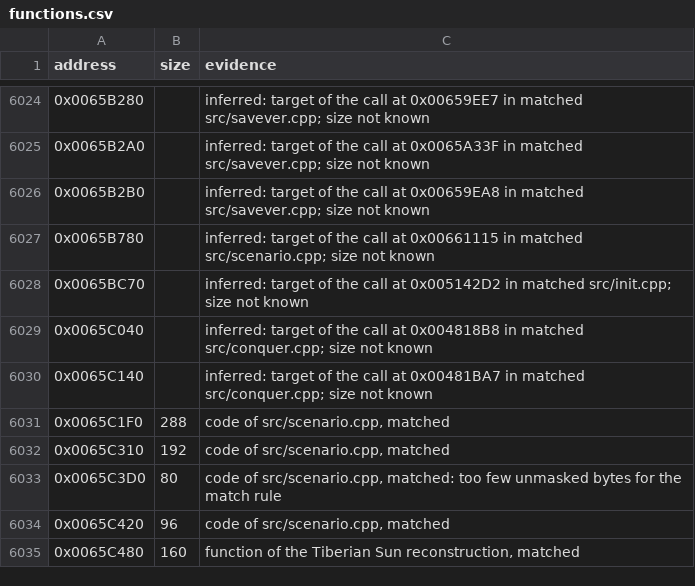
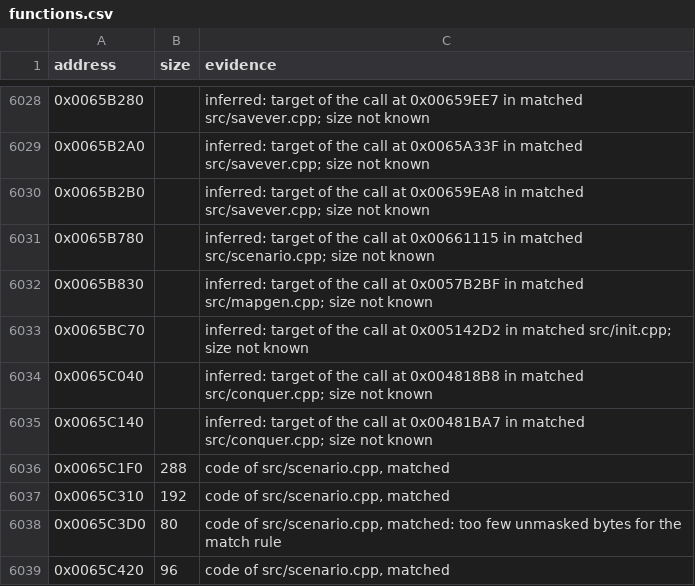
Before and after one commit to meastes/RedAlert2, a CSV file: config/ra2-1.006/functions.csv, drawn as a sheet; only a part is shown, gaps mark what is left out; the shorter side is filled out with more unchanged rows; the diff covers the shown part only.

Commit message:
Match 4 more mapgen.cpp functions

```diff
--- a/config/ra2-1.006/functions.csv
+++ b/config/ra2-1.006/functions.csv
@@ -6027,2 +6031,3 @@ address,size,evidence
 0x0065B780,,"inferred: target of the call at 0x00661115 in matched src/scenario.cpp; size not known"
+0x0065B830,,"inferred: target of the call at 0x0057B2BF in matched src/mapgen.cpp; size not known"
 0x0065BC70,,"inferred: target of the call at 0x005142D2 in matched src/init.cpp; size not known"
```
Also changed, not shown: 4 added rows and 4 edited cells elsewhere in this file, config/ra2-1.006/modules.csv, 1 other file.
